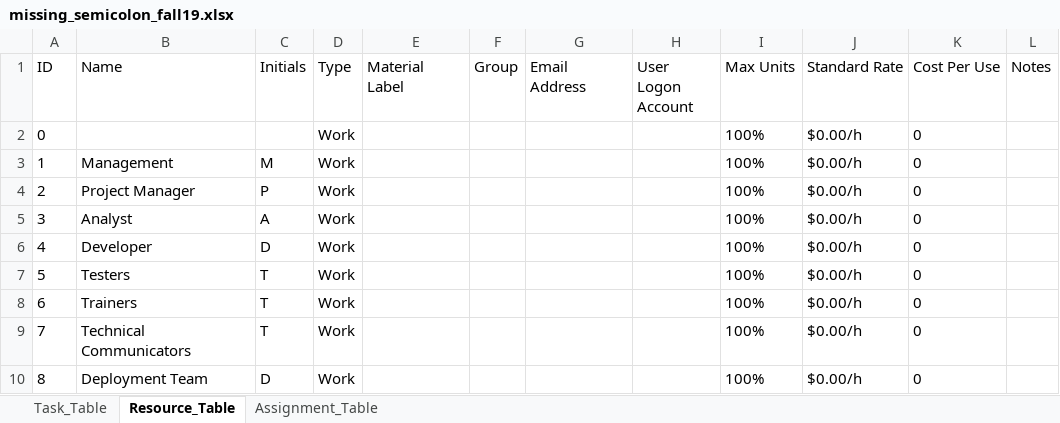
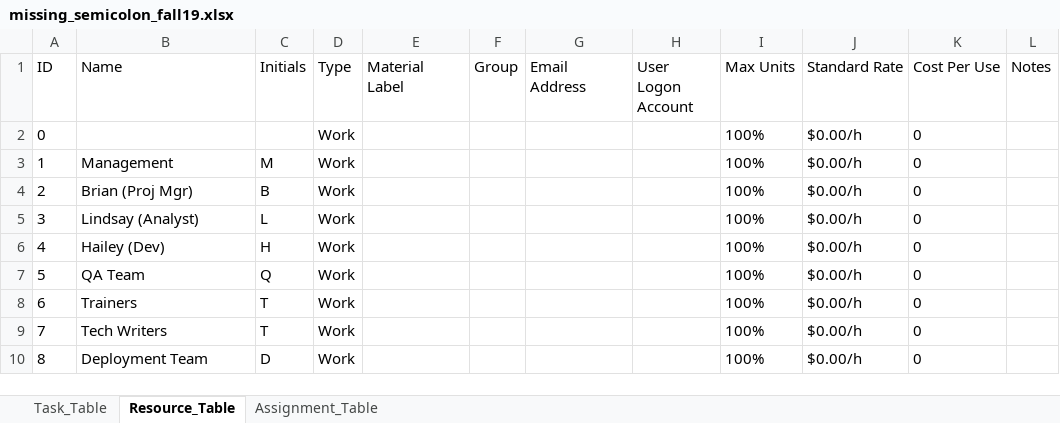
Before and after one commit to yourFriendWes/csc-478-cap, an Excel workbook: docs/missing_semicolon_fall19.xlsx, sheet Resource_Table, drawn as a sheet; values as stored, in another font and other column widths than the file's, no borders; the diff names each change by its address in the sheet, - before the commit and + after, or states it on an @@ line.

Commit message:
updated project plan files

```diff
--- a/docs/missing_semicolon_fall19.xlsx (sheet Resource_Table)
+++ b/docs/missing_semicolon_fall19.xlsx (sheet Resource_Table)
-B4 (Name): Project Manager
+B4 (Name): Brian (Proj Mgr)
-C4 (Initials): P
+C4 (Initials): B
-B5 (Name): Analyst
+B5 (Name): Lindsay (Analyst)
-C5 (Initials): A
+C5 (Initials): L
-B6 (Name): Developer
+B6 (Name): Hailey (Dev)
-C6 (Initials): D
+C6 (Initials): H
-B7 (Name): Testers
+B7 (Name): QA Team
-C7 (Initials): T
+C7 (Initials): Q
-B9 (Name): Technical Communicators
+B9 (Name): Tech Writers
```
Also changed, not shown: sheet Task_Table, sheet Assignment_Table, 1 other file.
